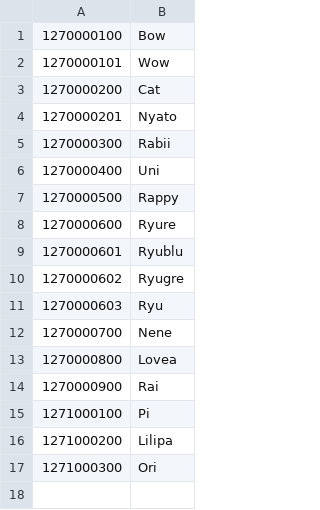
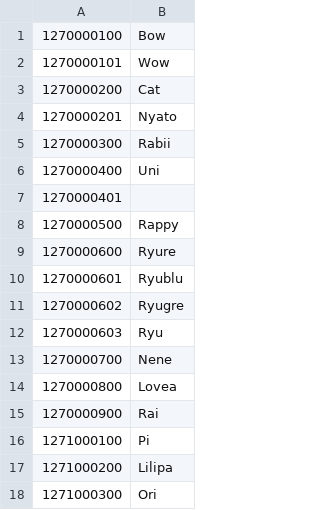
Before and after one commit to NNSTJP/Idola, a CSV file: Idomag ID.csv, drawn as a sheet; the diff names each change by its address in the sheet, - before the commit and + after, or states it on an @@ line.

```diff
--- a/Idomag ID.csv
+++ b/Idomag ID.csv
+row 7: 1270000401
```
Also changed, not shown: Character ID.csv, Soul ID.csv, 19 other files.
